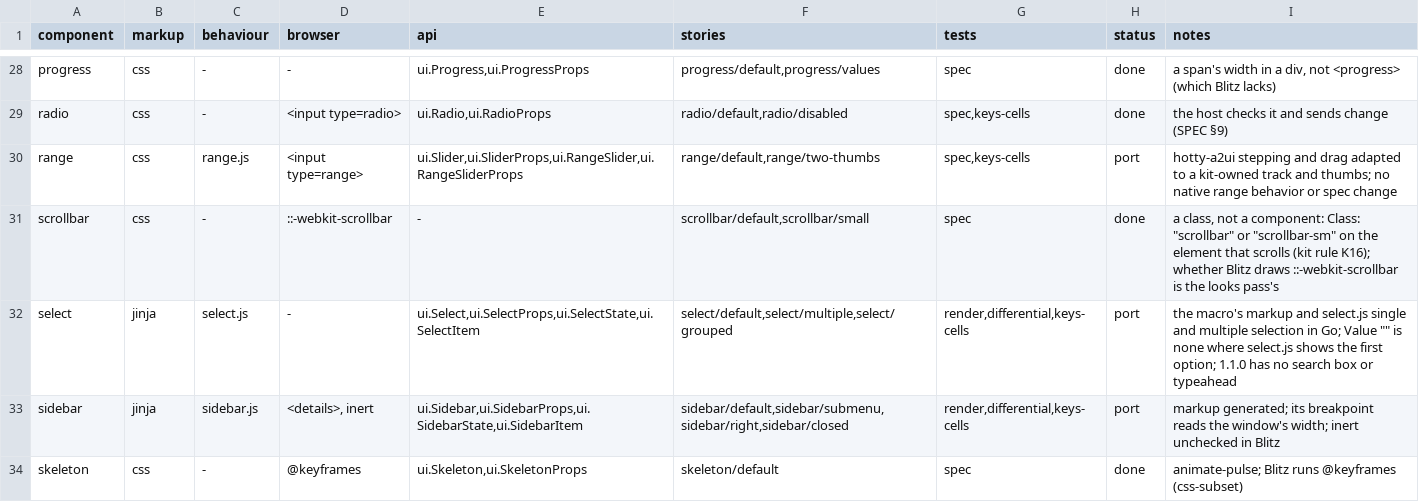
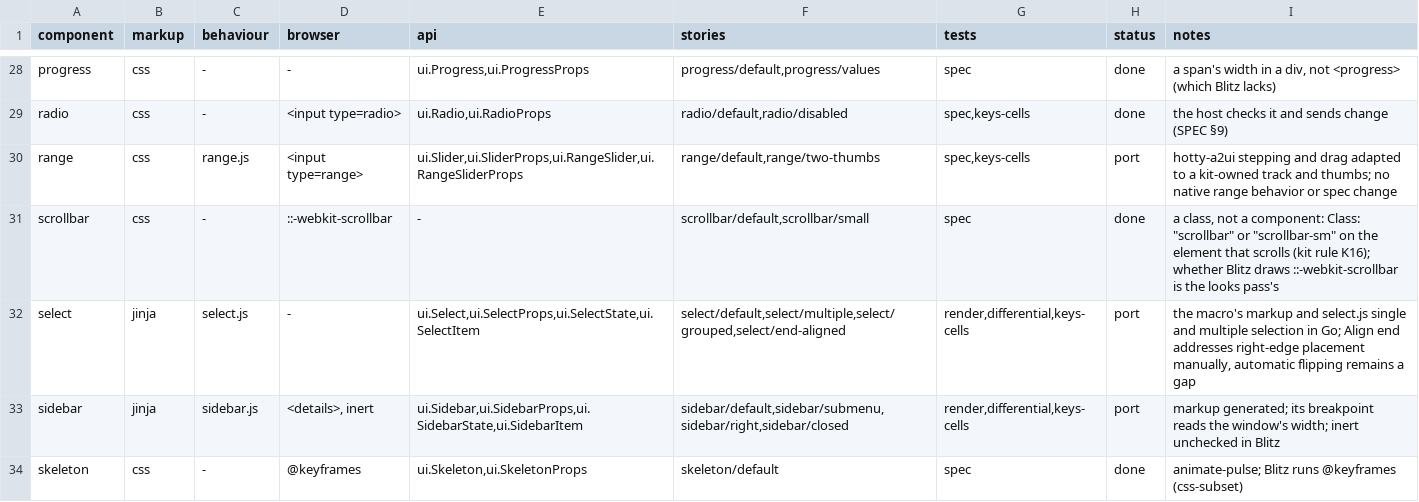
Before and after one commit to neuroplastio/hotty-surf, a TSV file: ui/coverage.tsv, drawn as a sheet; only a part is shown, gaps mark what is left out.

Commit message:
Support select list alignment

```diff
--- a/ui/coverage.tsv
+++ b/ui/coverage.tsv
@@ -31,3 +31,3 @@ range	css	range.js	<input type=range>	ui.Slider,ui.SliderProps,ui.RangeSlider,ui
 scrollbar	css	-	::-webkit-scrollbar	-	scrollbar/default,scrollbar/small	spec	done	a class, not a component: Class: "scrollbar" or "scrollbar-sm" on the element that scrolls (kit rule K16); whether Blitz draws ::-webkit-scrollbar is the looks pass's
-select	jinja	select.js	-	ui.Select,ui.SelectProps,ui.SelectState,ui.SelectItem	select/default,select/multiple,select/grouped	render,differential,keys-cells	port	the macro's markup and select.js single and multiple selection in Go; Value "" is none where select.js shows the first option; 1.1.0 has no search box or typeahead
+select	jinja	select.js	-	ui.Select,ui.SelectProps,ui.SelectState,ui.SelectItem	select/default,select/multiple,select/grouped,select/end-aligned	render,differential,keys-cells	port	the macro's markup and select.js single and multiple selection in Go; Align end addresses right-edge placement manually, automatic flipping remains a gap
 sidebar	jinja	sidebar.js	<details>, inert	ui.Sidebar,ui.SidebarProps,ui.SidebarState,ui.SidebarItem	sidebar/default,sidebar/submenu,sidebar/right,sidebar/closed	render,differential,keys-cells	port	markup generated; its breakpoint reads the window's width; inert unchecked in Blitz
```
Also changed, not shown: 10 other files.
